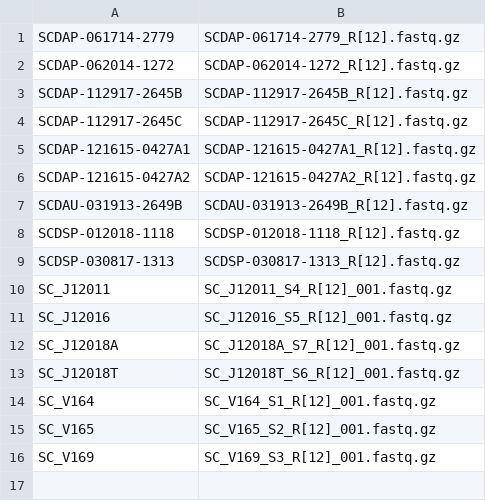
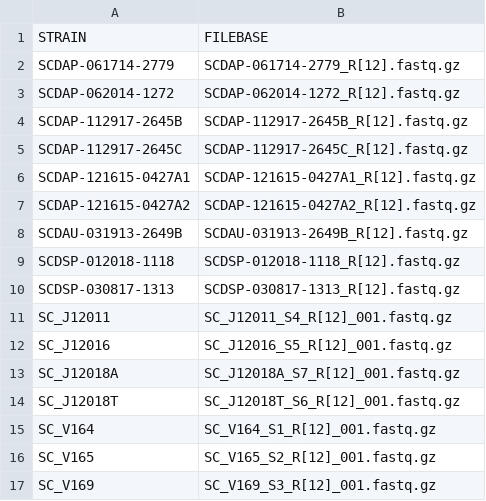
Before and after one commit to stajichlab/PopGenomics_Scedosporium, a CSV file: samples.csv, drawn as a sheet; the diff names each change by its address in the sheet, - before the commit and + after, or states it on an @@ line.

```diff
--- a/samples.csv
+++ b/samples.csv
+row 1: STRAIN | FILEBASE
```
Also changed, not shown: 2 other files.
